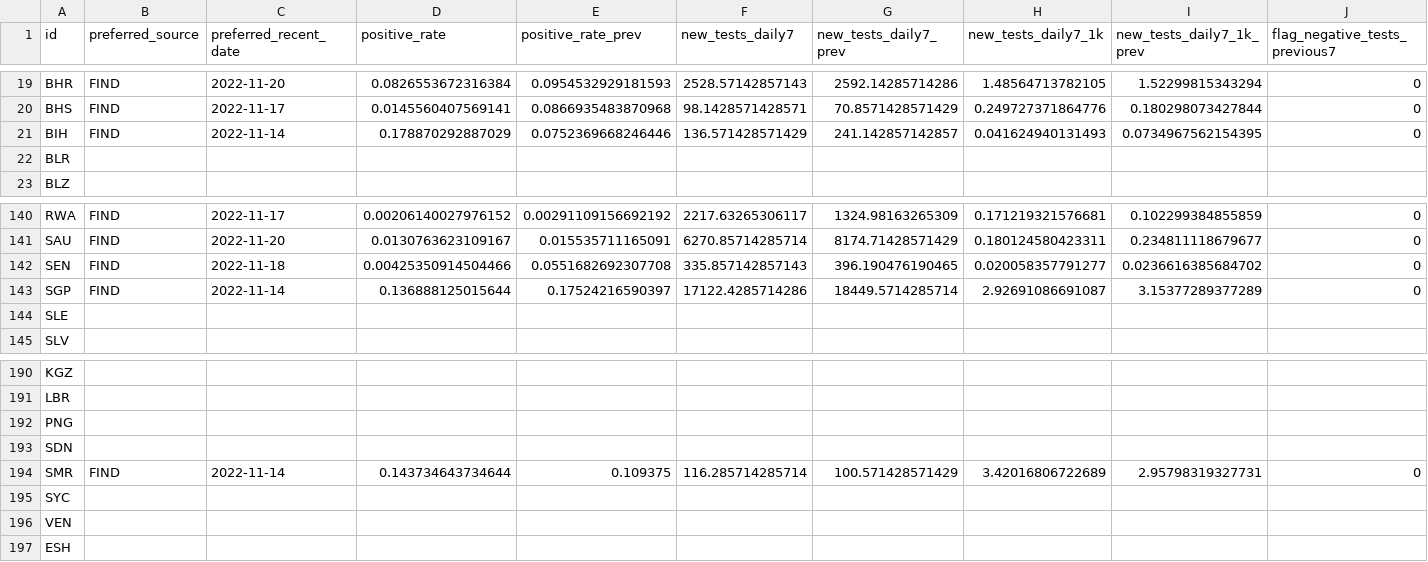
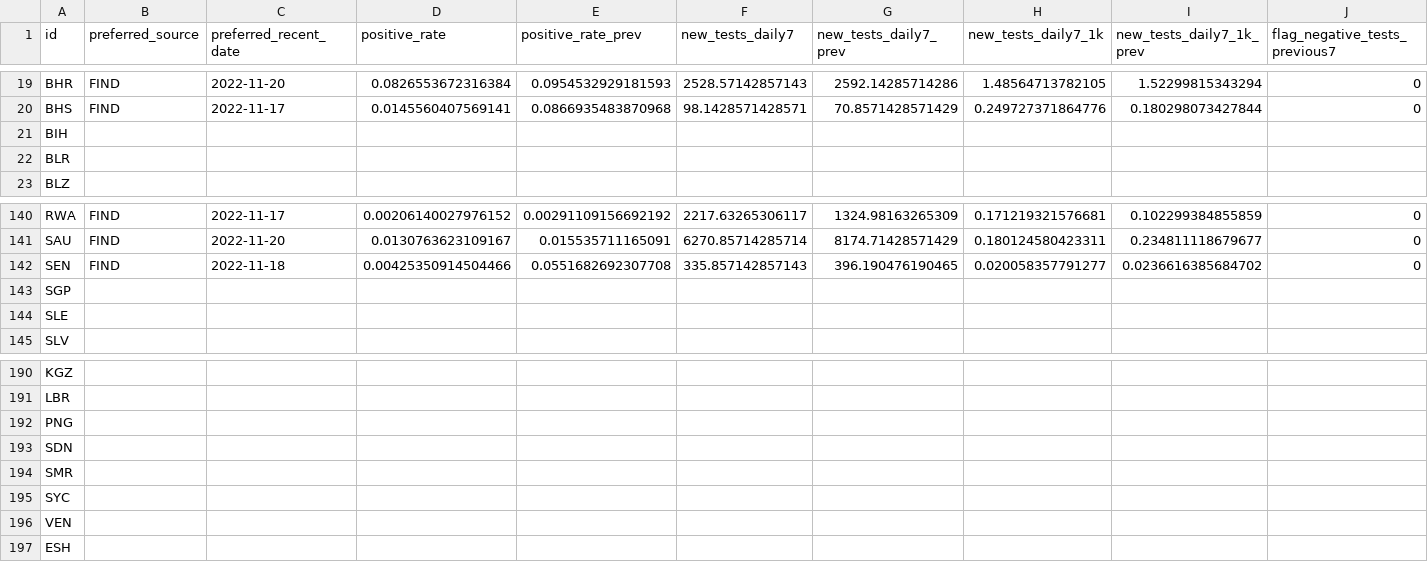
Before and after one commit to CDCgov/ITF_Power_BI, a CSV file: itf_dashboard/output/preferred_testpos7.csv, drawn as a sheet; only a part is shown, gaps mark what is left out; the diff covers the shown part only; the diff names each change by its address in the sheet, - before the commit and + after, or states it on an @@ line.

Commit message:
Automated Data Update: ITF Dashboard 2022-11-30 14:47

```diff
--- a/itf_dashboard/output/preferred_testpos7.csv
+++ b/itf_dashboard/output/preferred_testpos7.csv
-B21 (preferred_source): FIND
+B21 (preferred_source): (empty)
-C21 (preferred_recent_date): 2022-11-14
+C21 (preferred_recent_date): (empty)
-D21 (positive_rate): 0.178870292887029
+D21 (positive_rate): (empty)
-E21 (positive_rate_prev): 0.0752369668246446
+E21 (positive_rate_prev): (empty)
-F21 (new_tests_daily7): 136.571428571429
+F21 (new_tests_daily7): (empty)
-G21 (new_tests_daily7_prev): 241.142857142857
+G21 (new_tests_daily7_prev): (empty)
-H21 (new_tests_daily7_1k): 0.041624940131493
+H21 (new_tests_daily7_1k): (empty)
-I21 (new_tests_daily7_1k_prev): 0.0734967562154395
+I21 (new_tests_daily7_1k_prev): (empty)
-J21 (flag_negative_tests_previous7): 0
+J21 (flag_negative_tests_previous7): (empty)
-B143 (preferred_source): FIND
+B143 (preferred_source): (empty)
-C143 (preferred_recent_date): 2022-11-14
+C143 (preferred_recent_date): (empty)
-D143 (positive_rate): 0.136888125015644
+D143 (positive_rate): (empty)
-E143 (positive_rate_prev): 0.17524216590397
+E143 (positive_rate_prev): (empty)
-F143 (new_tests_daily7): 17122.4285714286
+F143 (new_tests_daily7): (empty)
-G143 (new_tests_daily7_prev): 18449.5714285714
+G143 (new_tests_daily7_prev): (empty)
-H143 (new_tests_daily7_1k): 2.92691086691087
+H143 (new_tests_daily7_1k): (empty)
-I143 (new_tests_daily7_1k_prev): 3.15377289377289
+I143 (new_tests_daily7_1k_prev): (empty)
-J143 (flag_negative_tests_previous7): 0
+J143 (flag_negative_tests_previous7): (empty)
-B194 (preferred_source): FIND
+B194 (preferred_source): (empty)
-C194 (preferred_recent_date): 2022-11-14
+C194 (preferred_recent_date): (empty)
-D194 (positive_rate): 0.143734643734644
+D194 (positive_rate): (empty)
-E194 (positive_rate_prev): 0.109375
+E194 (positive_rate_prev): (empty)
-F194 (new_tests_daily7): 116.285714285714
+F194 (new_tests_daily7): (empty)
-G194 (new_tests_daily7_prev): 100.571428571429
+G194 (new_tests_daily7_prev): (empty)
-H194 (new_tests_daily7_1k): 3.42016806722689
+H194 (new_tests_daily7_1k): (empty)
-I194 (new_tests_daily7_1k_prev): 2.95798319327731
+I194 (new_tests_daily7_1k_prev): (empty)
-J194 (flag_negative_tests_previous7): 0
+J194 (flag_negative_tests_previous7): (empty)
```
Also changed, not shown: 6 edited cells elsewhere in this file, itf_dashboard/output/hosp_data_latest.csv, itf_dashboard/output/preferred_tests14.csv, 2 other files.
